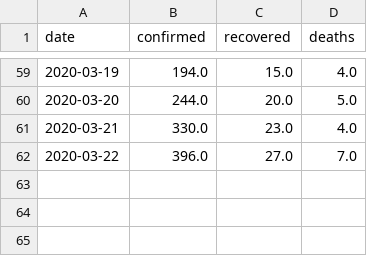
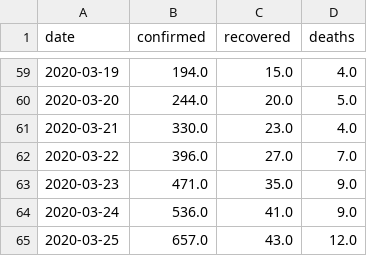
Before and after one commit to dc-aichara/COVID19-India-Tracker, a CSV file: data/jhu_india.csv, drawn as a sheet; only a part is shown, gaps mark what is left out.

Commit message:
Correction JHU  data

```diff
--- a/data/jhu_india.csv
+++ b/data/jhu_india.csv
@@ -62 +62,4 @@ date,confirmed,recovered,deaths
 2020-03-22,396.0,27.0,7.0
+2020-03-23,471.0,35.0,9.0
+2020-03-24,536.0,41.0,9.0
+2020-03-25,657.0,43.0,12.0
```
Also changed, not shown: 2 other files.
